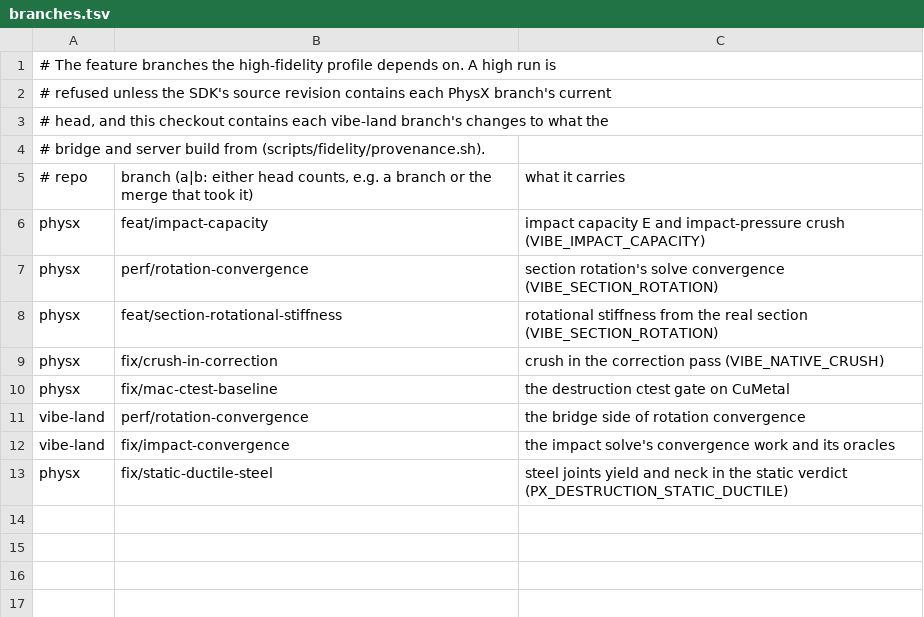
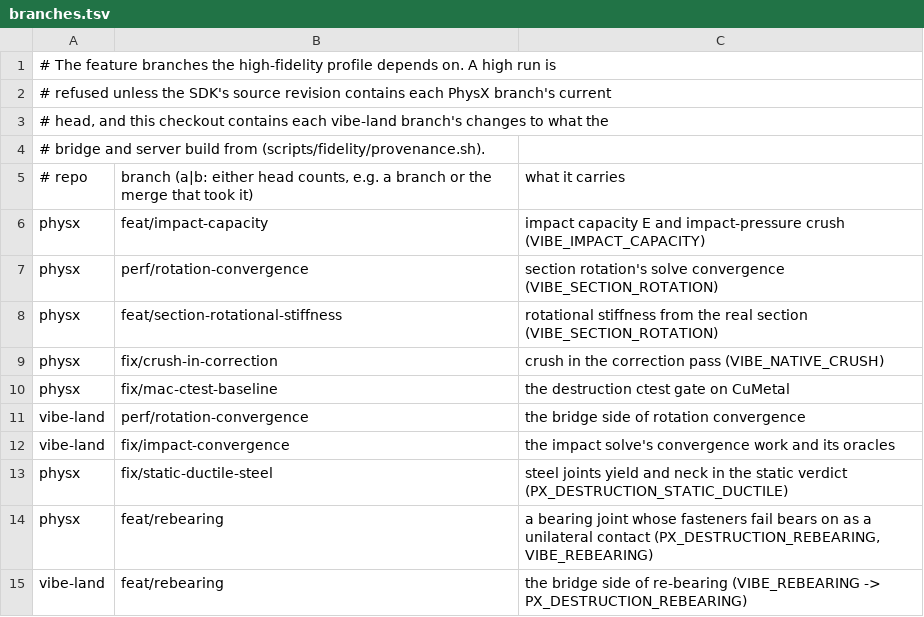
Before and after one commit to Glavin001/vibe-land, a TSV file: scripts/fidelity/branches.tsv, drawn as a sheet.

```diff
--- a/scripts/fidelity/branches.tsv
+++ b/scripts/fidelity/branches.tsv
@@ -13 +13,3 @@ vibe-land	fix/impact-convergence	the impact solve's convergence work and its ora
 physx	fix/static-ductile-steel	steel joints yield and neck in the static verdict (PX_DESTRUCTION_STATIC_DUCTILE)
+physx	feat/rebearing	a bearing joint whose fasteners fail bears on as a unilateral contact (PX_DESTRUCTION_REBEARING, VIBE_REBEARING)
+vibe-land	feat/rebearing	the bridge side of re-bearing (VIBE_REBEARING -> PX_DESTRUCTION_REBEARING)
```
